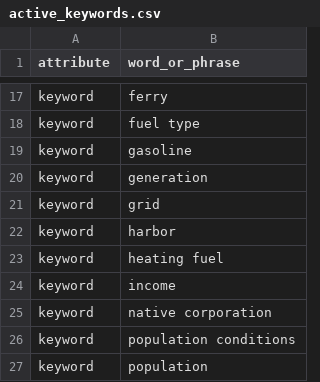
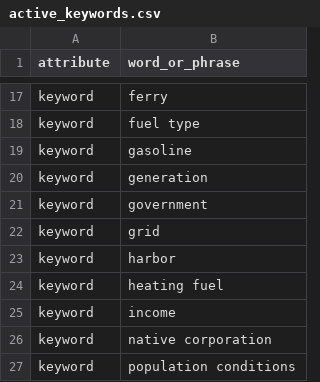
Before and after one commit to acep-aedg/aedg-data-pond, a CSV file: registry/active_keywords.csv, drawn as a sheet; only a part is shown, gaps mark what is left out; the shorter side is filled out with more unchanged rows; the diff names each change by its address in the sheet, - before the commit and + after, or states it on an @@ line.

```diff
--- a/registry/active_keywords.csv
+++ b/registry/active_keywords.csv
+row 21: keyword | government
```
Also changed, not shown: registry/fields.csv, 6 other files.
